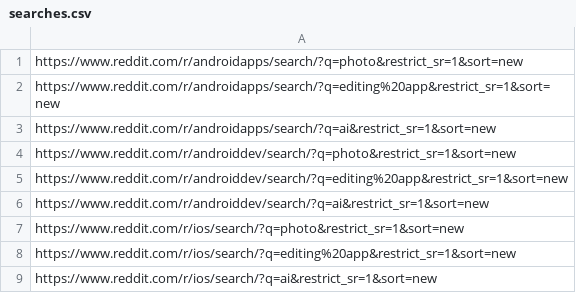
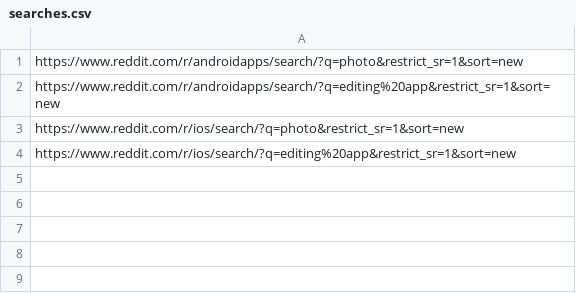
Before and after one commit to justinchiao/redditScraper, a CSV file: searches.csv, drawn as a sheet; the diff names each change by its address in the sheet, - before the commit and + after, or states it on an @@ line.

```diff
--- a/searches.csv
+++ b/searches.csv
-row 3: https://www.reddit.com/r/androidapps/search/?q=ai&restrict_sr=1&sort=new
-row 4: https://www.reddit.com/r/androiddev/search/?q=photo&restrict_sr=1&sort=new
-row 5: https://www.reddit.com/r/androiddev/search/?q=editing%20app&restrict_sr=1&sort=new
-row 6: https://www.reddit.com/r/androiddev/search/?q=ai&restrict_sr=1&sort=new
-row 9: https://www.reddit.com/r/ios/search/?q=ai&restrict_sr=1&sort=new
```
Also changed, not shown: redditResults.csv, 5 other files.
